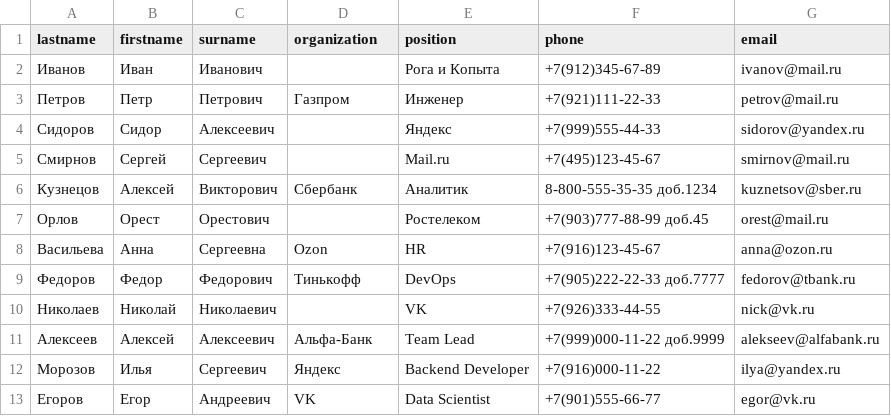
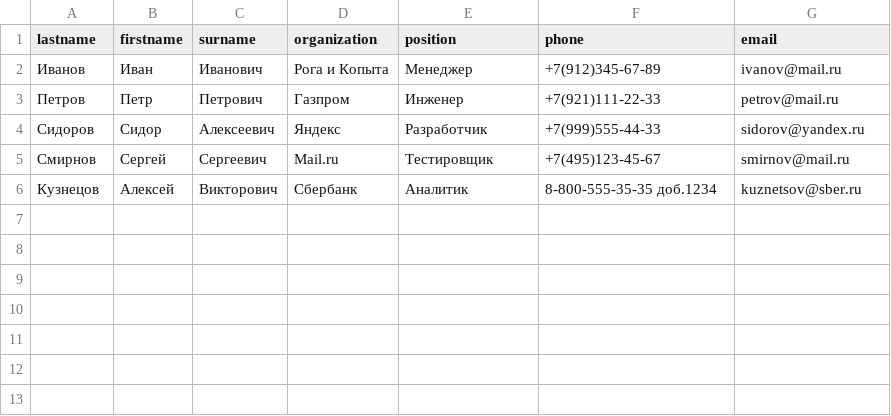
Before and after one commit to Eledr0n/Regular-expressions, a CSV file: phonebook.csv, drawn as a sheet.

```diff
--- a/phonebook.csv
+++ b/phonebook.csv
@@ -1,13 +1,6 @@
 lastname,firstname,surname,organization,position,phone,email
-Иванов,Иван,Иванович,,Рога и Копыта,+7(912)345-67-89,ivanov@mail.ru
+Иванов,Иван,Иванович,Рога и Копыта,Менеджер,+7(912)345-67-89,ivanov@mail.ru
 Петров,Петр,Петрович,Газпром,Инженер,+7(921)111-22-33,petrov@mail.ru
-Сидоров,Сидор,Алексеевич,,Яндекс,+7(999)555-44-33,sidorov@yandex.ru
-Смирнов,Сергей,Сергеевич,,Mail.ru,+7(495)123-45-67,smirnov@mail.ru
+Сидоров,Сидор,Алексеевич,Яндекс,Разработчик,+7(999)555-44-33,sidorov@yandex.ru
+Смирнов,Сергей,Сергеевич,Mail.ru,Тестировщик,+7(495)123-45-67,smirnov@mail.ru
 Кузнецов,Алексей,Викторович,Сбербанк,Аналитик,8-800-555-35-35 доб.1234,kuznetsov@sber.ru
-Орлов,Орест,Орестович,,Ростелеком,+7(903)777-88-99 доб.45,orest@mail.ru
-Васильева,Анна,Сергеевна,Ozon,HR,+7(916)123-45-67,anna@ozon.ru
-Федоров,Федор,Федорович,Тинькофф,DevOps,+7(905)222-22-33 доб.7777,fedorov@tbank.ru
-Николаев,Николай,Николаевич,,VK,+7(926)333-44-55,nick@vk.ru
-Алексеев,Алексей,Алексеевич,Альфа-Банк,Team Lead,+7(999)000-11-22 доб.9999,alekseev@alfabank.ru
-Морозов,Илья,Сергеевич,Яндекс,Backend Developer,+7(916)000-11-22,ilya@yandex.ru
-Егоров,Егор,Андреевич,VK,Data Scientist,+7(901)555-66-77,egor@vk.ru
```
Also changed, not shown: phonebook_raw.csv, 1 other file.
